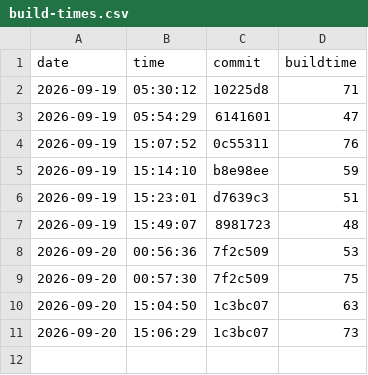
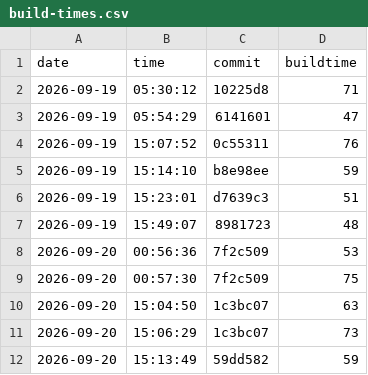
Before and after one commit to nguyentrungnghia1802/use, a CSV file: docs/archunit-results/build-times.csv, drawn as a sheet; the diff names each change by its address in the sheet, - before the commit and + after, or states it on an @@ line.

```diff
--- a/docs/archunit-results/build-times.csv
+++ b/docs/archunit-results/build-times.csv
+row 12: 2026-09-20 | 15:13:49 | 59dd582 | 59
```
Also changed, not shown: docs/archunit-results/cycles-tests.csv, docs/archunit-results/layer-violations.csv.
